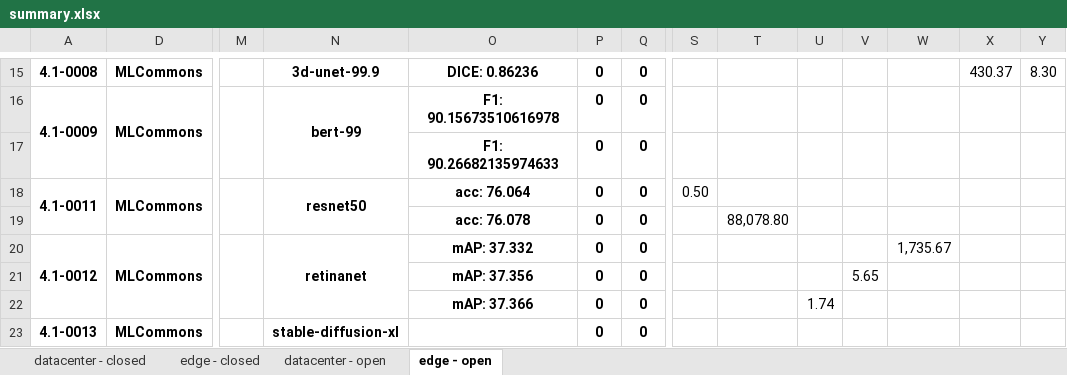
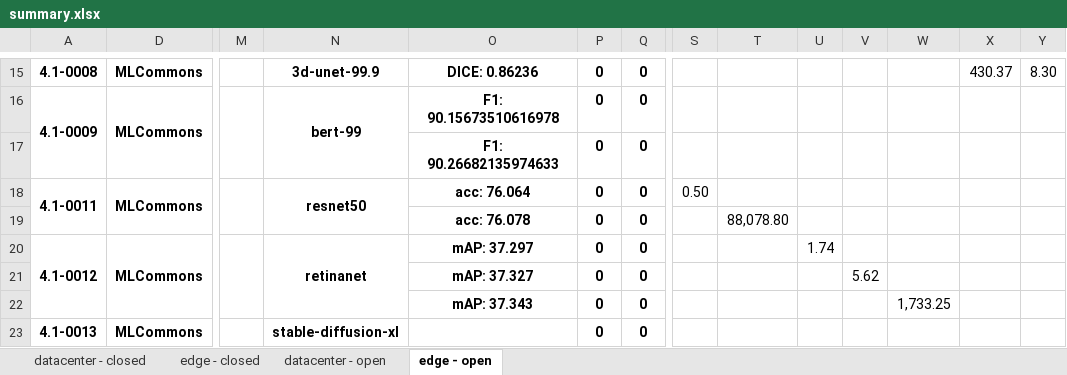
Before and after one commit to mlcommons/mlperf_inference_unofficial_submissions_v5.0, an Excel workbook: summary.xlsx, sheet edge - open, drawn as a sheet; only a part is shown, gaps mark what is left out; values as stored, in another font and other column widths than the file's, no borders; conditional formats not drawn; removed rows and columns are numbered as before the commit, all else as after; rows hold the shown columns only; the diff names each change by its address in the sheet, - before the commit and + after, or states it on an @@ line.

Commit message:
Updated results summary [skip ci]

```diff
--- a/summary.xlsx (sheet edge - open)
+++ b/summary.xlsx (sheet edge - open)
-O20: mAP: 37.332
+O20: mAP: 37.297
-U20: (empty)
+U20: 1.74
-W20: 1,735.67
+W20: (empty)
-O21: mAP: 37.356
+O21: mAP: 37.327
-V21: 5.65
+V21: 5.62
-row 22:  |  |  |  | mAP: 37.366 | 0 | 0 |  |  | 1.74
+row 22:  |  |  |  | mAP: 37.343 | 0 | 0 |  |  |  |  | 1,733.25
```
Also changed, not shown: sheet datacenter - open, 4 other files.
